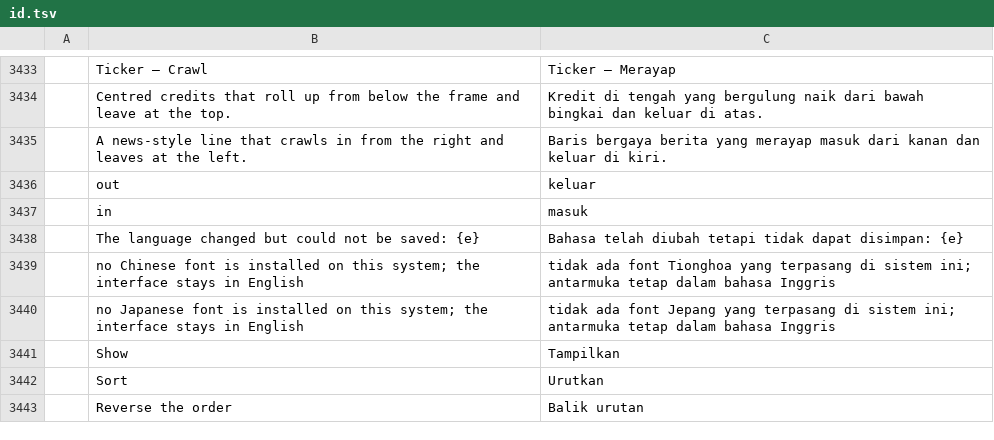
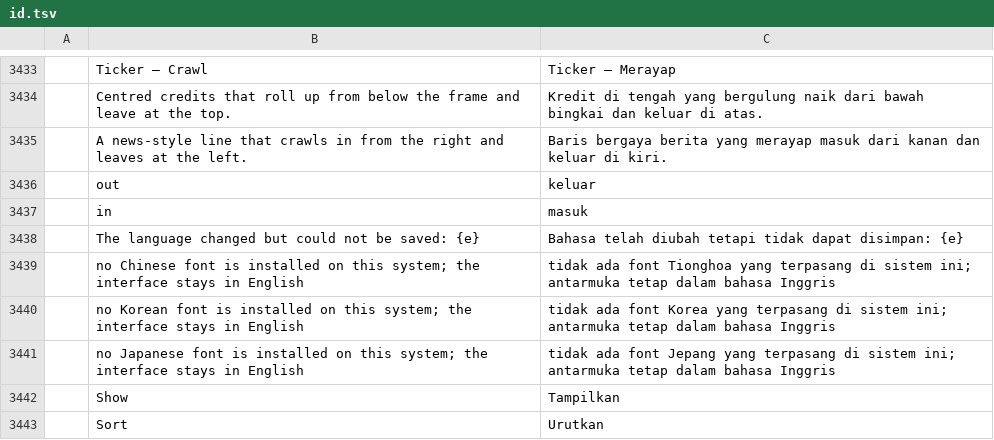
Before and after one commit to 00xJS/filmcraft, a TSV file: crates/ui-egui/src/i18n/id.tsv, drawn as a sheet; only a part is shown, gaps mark what is left out; the shorter side is filled out with more unchanged rows.

```diff
--- a/crates/ui-egui/src/i18n/id.tsv
+++ b/crates/ui-egui/src/i18n/id.tsv
@@ -3439,2 +3439,3 @@
 	no Chinese font is installed on this system; the interface stays in English	tidak ada font Tionghoa yang terpasang di sistem ini; antarmuka tetap dalam bahasa Inggris
+	no Korean font is installed on this system; the interface stays in English	tidak ada font Korea yang terpasang di sistem ini; antarmuka tetap dalam bahasa Inggris
 	no Japanese font is installed on this system; the interface stays in English	tidak ada font Jepang yang terpasang di sistem ini; antarmuka tetap dalam bahasa Inggris
```
Also changed, not shown: crates/ui-egui/src/i18n/es.tsv, crates/ui-egui/src/i18n/fr.tsv, 7 other files.
